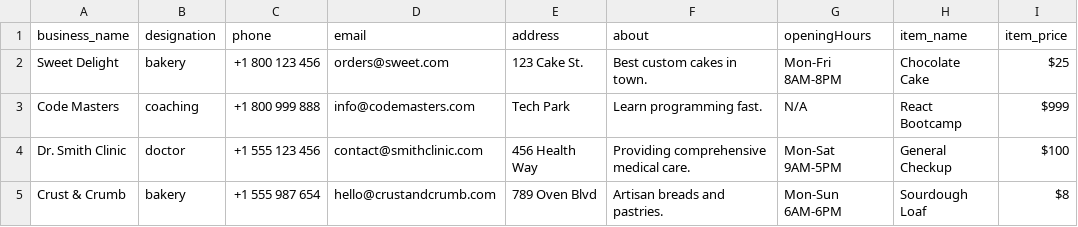
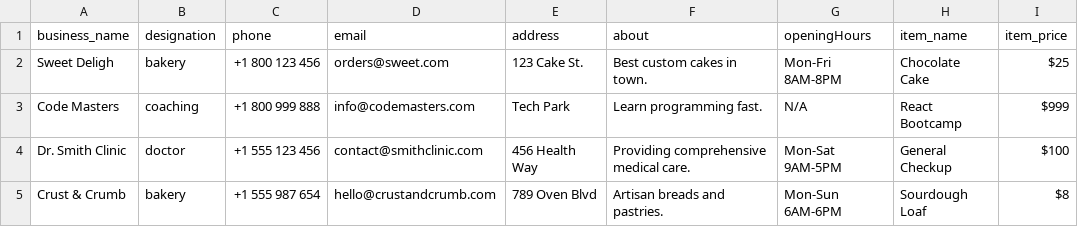
Before and after one commit to relladinesh/jsonrepose, a CSV file: businesses.csv, drawn as a sheet; only a part is shown; the diff names each change by its address in the sheet, - before the commit and + after, or states it on an @@ line.

```diff
--- a/businesses.csv
+++ b/businesses.csv
-A2 (business_name): Sweet Delight
+A2 (business_name): Sweet Deligh
```
Also changed, not shown: 2 other files.
